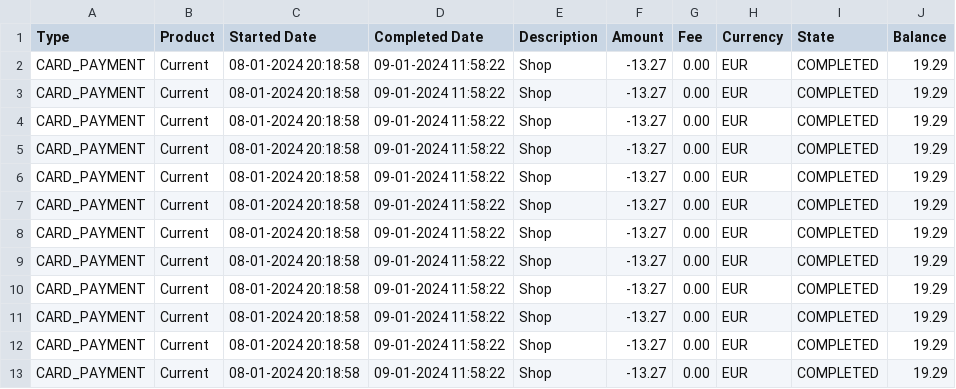
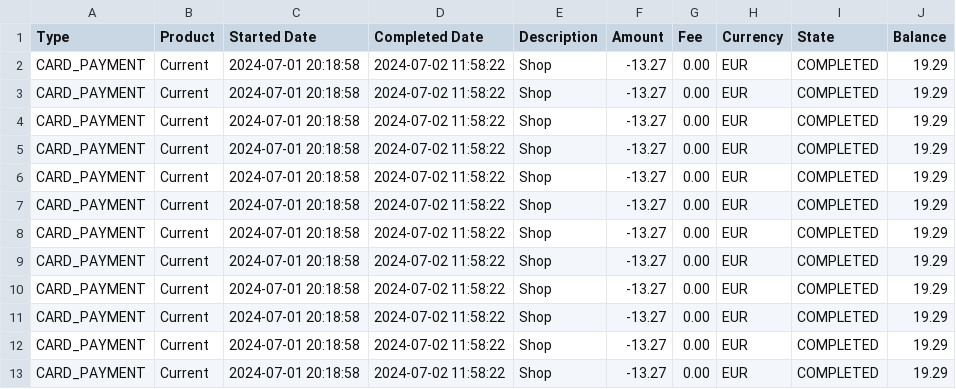
Before and after one commit to Retr0TGD/finance-tracker, a CSV file: app/(dashboard)/transactions/statement.csv, drawn as a sheet.

```diff
--- a/app/(dashboard)/transactions/statement.csv
+++ b/app/(dashboard)/transactions/statement.csv
@@ -1,13 +1,13 @@
 Type,Product,Started Date,Completed Date,Description,Amount,Fee,Currency,State,Balance
-CARD_PAYMENT,Current,08-01-2024 20:18:58,09-01-2024 11:58:22,Shop,-13.27,0.00,EUR,COMPLETED,19.29
-CARD_PAYMENT,Current,08-01-2024 20:18:58,09-01-2024 11:58:22,Shop,-13.27,0.00,EUR,COMPLETED,19.29
-CARD_PAYMENT,Current,08-01-2024 20:18:58,09-01-2024 11:58:22,Shop,-13.27,0.00,EUR,COMPLETED,19.29
-CARD_PAYMENT,Current,08-01-2024 20:18:58,09-01-2024 11:58:22,Shop,-13.27,0.00,EUR,COMPLETED,19.29
-CARD_PAYMENT,Current,08-01-2024 20:18:58,09-01-2024 11:58:22,Shop,-13.27,0.00,EUR,COMPLETED,19.29
-CARD_PAYMENT,Current,08-01-2024 20:18:58,09-01-2024 11:58:22,Shop,-13.27,0.00,EUR,COMPLETED,19.29
-CARD_PAYMENT,Current,08-01-2024 20:18:58,09-01-2024 11:58:22,Shop,-13.27,0.00,EUR,COMPLETED,19.29
-CARD_PAYMENT,Current,08-01-2024 20:18:58,09-01-2024 11:58:22,Shop,-13.27,0.00,EUR,COMPLETED,19.29
-CARD_PAYMENT,Current,08-01-2024 20:18:58,09-01-2024 11:58:22,Shop,-13.27,0.00,EUR,COMPLETED,19.29
-CARD_PAYMENT,Current,08-01-2024 20:18:58,09-01-2024 11:58:22,Shop,-13.27,0.00,EUR,COMPLETED,19.29
-CARD_PAYMENT,Current,08-01-2024 20:18:58,09-01-2024 11:58:22,Shop,-13.27,0.00,EUR,COMPLETED,19.29
-CARD_PAYMENT,Current,08-01-2024 20:18:58,09-01-2024 11:58:22,Shop,-13.27,0.00,EUR,COMPLETED,19.29
+CARD_PAYMENT,Current,2024-07-01 20:18:58,2024-07-02 11:58:22,Shop,-13.27,0.00,EUR,COMPLETED,19.29
+CARD_PAYMENT,Current,2024-07-01 20:18:58,2024-07-02 11:58:22,Shop,-13.27,0.00,EUR,COMPLETED,19.29
+CARD_PAYMENT,Current,2024-07-01 20:18:58,2024-07-02 11:58:22,Shop,-13.27,0.00,EUR,COMPLETED,19.29
+CARD_PAYMENT,Current,2024-07-01 20:18:58,2024-07-02 11:58:22,Shop,-13.27,0.00,EUR,COMPLETED,19.29
+CARD_PAYMENT,Current,2024-07-01 20:18:58,2024-07-02 11:58:22,Shop,-13.27,0.00,EUR,COMPLETED,19.29
+CARD_PAYMENT,Current,2024-07-01 20:18:58,2024-07-02 11:58:22,Shop,-13.27,0.00,EUR,COMPLETED,19.29
+CARD_PAYMENT,Current,2024-07-01 20:18:58,2024-07-02 11:58:22,Shop,-13.27,0.00,EUR,COMPLETED,19.29
+CARD_PAYMENT,Current,2024-07-01 20:18:58,2024-07-02 11:58:22,Shop,-13.27,0.00,EUR,COMPLETED,19.29
+CARD_PAYMENT,Current,2024-07-01 20:18:58,2024-07-02 11:58:22,Shop,-13.27,0.00,EUR,COMPLETED,19.29
+CARD_PAYMENT,Current,2024-07-01 20:18:58,2024-07-02 11:58:22,Shop,-13.27,0.00,EUR,COMPLETED,19.29
+CARD_PAYMENT,Current,2024-07-01 20:18:58,2024-07-02 11:58:22,Shop,-13.27,0.00,EUR,COMPLETED,19.29
+CARD_PAYMENT,Current,2024-07-01 20:18:58,2024-07-02 11:58:22,Shop,-13.27,0.00,EUR,COMPLETED,19.29
```
Also changed, not shown: 4 other files.
